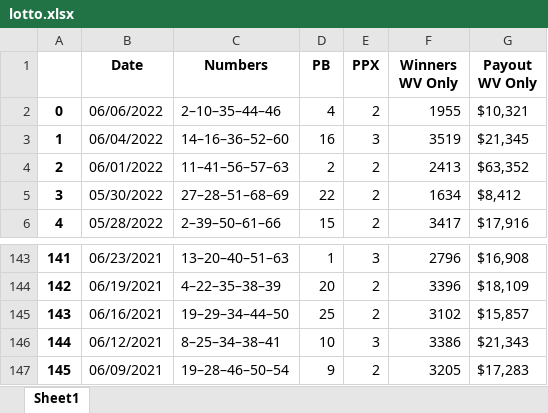
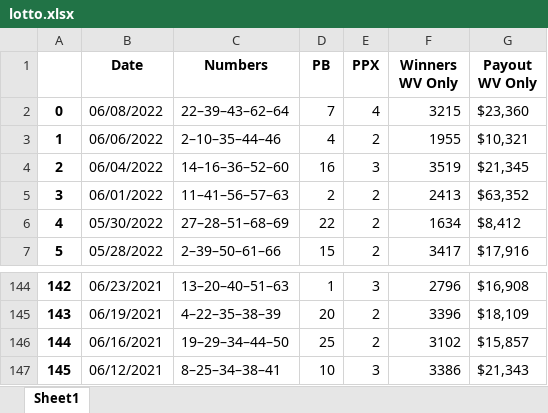
Before and after one commit to lottopy/django_lottopy, an Excel workbook: lottopy_site/lottopy/lottopy_web_edition/lotto.xlsx, sheet Sheet1, drawn as a sheet; only a part is shown, gaps mark what is left out; values as stored, in another font and other column widths than the file's, no borders; removed rows and columns are numbered as before the commit, all else as after; the diff names each change by its address in the sheet, - before the commit and + after, or states it on an @@ line.

```diff
--- a/lottopy_site/lottopy/lottopy_web_edition/lotto.xlsx (sheet Sheet1)
+++ b/lottopy_site/lottopy/lottopy_web_edition/lotto.xlsx (sheet Sheet1)
+row 2: 0 | 06/08/2022 | 22–39–43–62–64 | 7 | 4 | 3215 | $23,360
@@ column A renumbered between rows 3 and 147 @@
-row 147: 145 | 06/09/2021 | 19–28–46–50–54 | 9 | 2 | 3205 | $17,283
```
Also changed, not shown: lottopy_site/lottopy/lottopy_web_edition/cash25.xlsx, lottopy_site/lottopy/lottopy_web_edition/daily3.xlsx, 32 other files.
